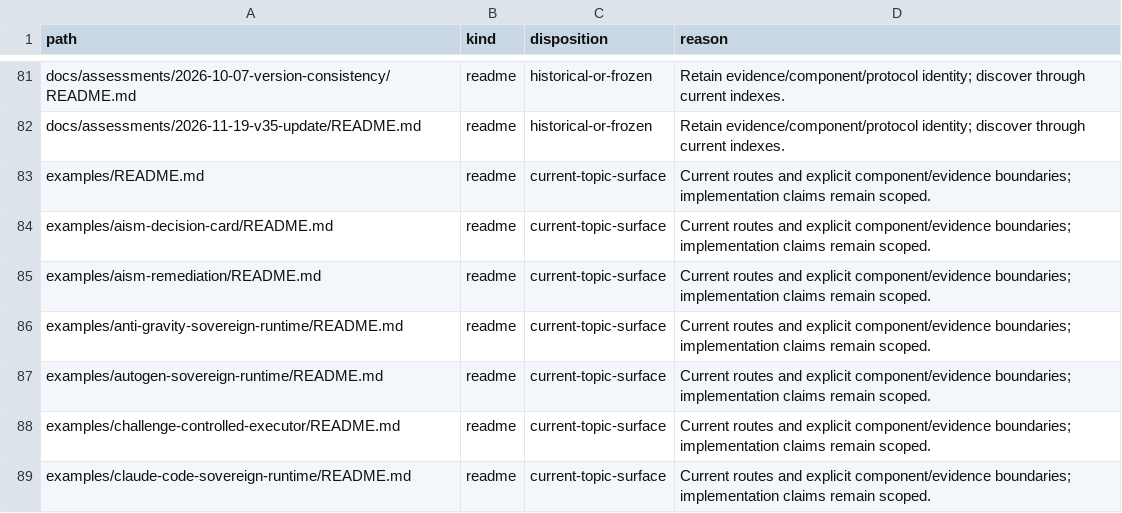
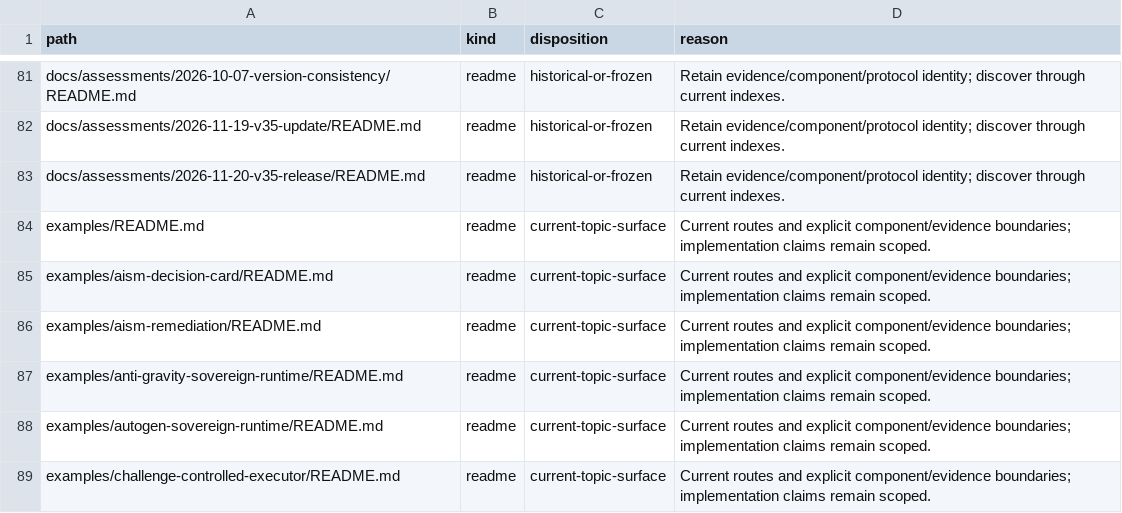
Before and after one commit to CyberStrategyInstitute/ai-safe2-framework, a CSV file: docs/data/repository-surface-review-v35.csv, drawn as a sheet; only a part is shown, gaps mark what is left out; the shorter side is filled out with more unchanged rows; the diff names each change by its address in the sheet, - before the commit and + after, or states it on an @@ line.

Commit message:
Qualify v3.5 release and track dedicated component updates

```diff
--- a/docs/data/repository-surface-review-v35.csv
+++ b/docs/data/repository-surface-review-v35.csv
+row 83: docs/assessments/2026-11-20-v35-release/README.md | readme | historical-or-frozen | Retain evidence/component/protocol identity; discover through current indexes.
```
Also changed, not shown: 13 other files.
